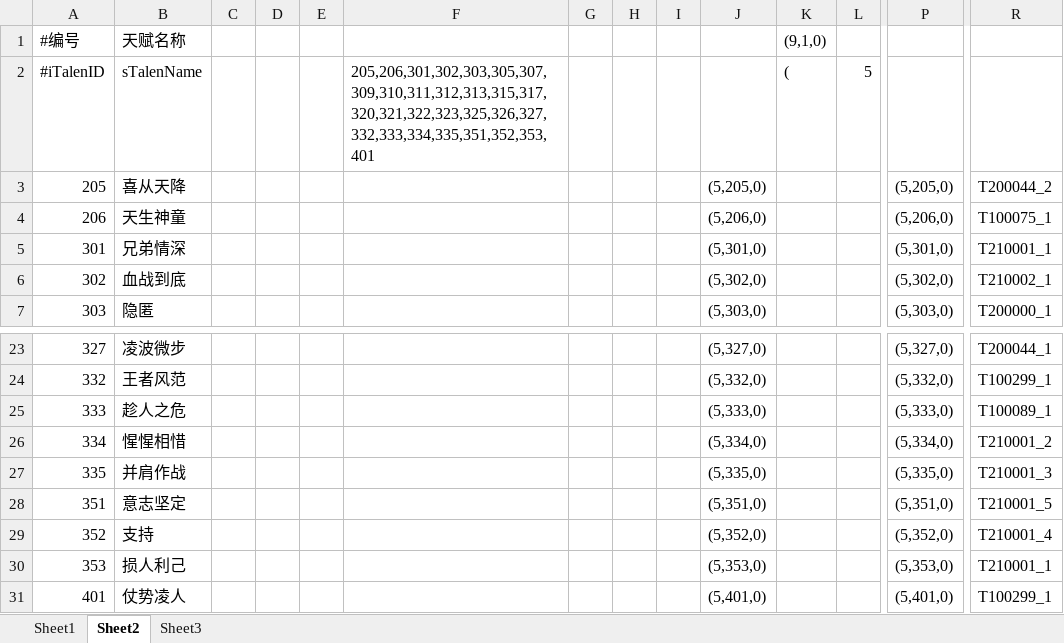
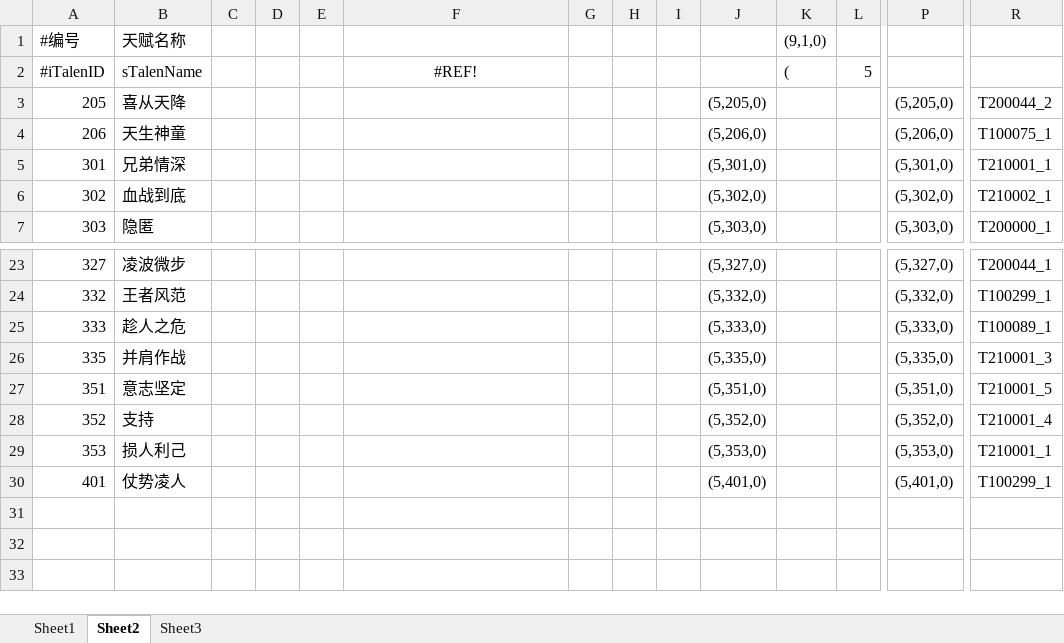
Before and after one commit to xiaozhuzzz/XiakePreMod, an Excel workbook: Excel文件/xiakeqian/天赋.xlsx, sheet Sheet2, drawn as a sheet; only a part is shown, gaps mark what is left out; values as stored, in another font and other column widths than the file's, no borders; conditional formats not drawn; rows hold the shown columns only; the diff names each change by its address in the sheet, - before the commit and + after, or states it on an @@ line.

```diff
--- a/Excel文件/xiakeqian/天赋.xlsx (sheet Sheet2)
+++ b/Excel文件/xiakeqian/天赋.xlsx (sheet Sheet2)
-F2: 205,206,301,302,303,305,307,309,310,311,312,313,315,317,320,321,322,323,325,326,327,332,333,334,335,351,352,353,401
+F2: #REF!
-F2 alignment: left
+F2 alignment: center
-row 26: 334 | 惺惺相惜 |  |  |  |  |  |  |  | (5,334,0) |  |  | (5,334,0) | T210001_2
```
Also changed, not shown: sheet Sheet1, Excel文件/xiakeqian/侠客.xlsx, Excel文件/xiakeqian/心法.xlsx, 5 other files.
